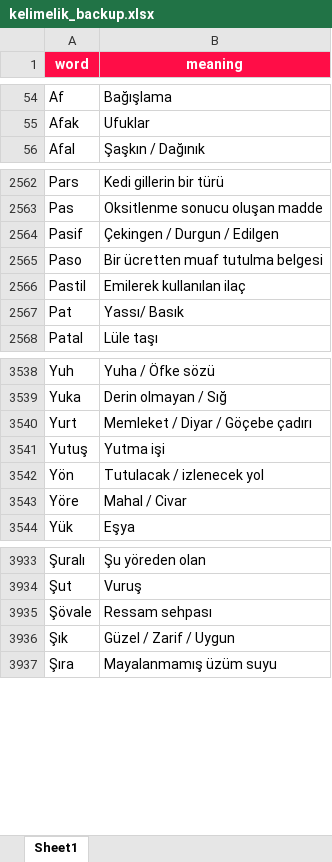
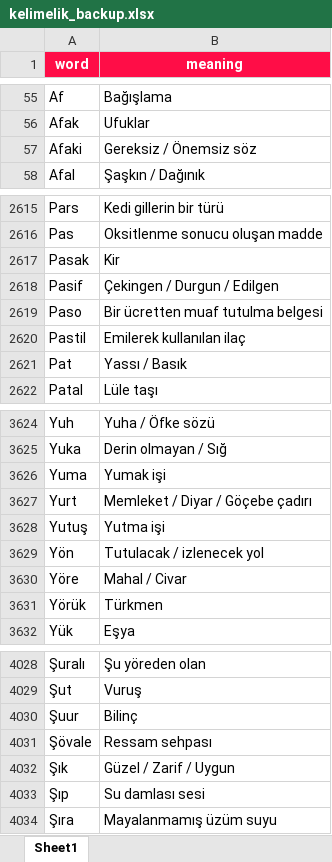
Before and after one commit to VedatBiner/flutter-codes, an Excel workbook: kelimelik_words_app/assets/database/kelimelik_backup.xlsx, sheet Sheet1, drawn as a sheet; only a part is shown, gaps mark what is left out; values as stored, in another font and other column widths than the file's, no borders; addresses are those after the commit; the diff covers the shown part only; the diff names each change by its address in the sheet, - before the commit and + after, or states it on an @@ line.

```diff
--- a/kelimelik_words_app/assets/database/kelimelik_backup.xlsx (sheet Sheet1)
+++ b/kelimelik_words_app/assets/database/kelimelik_backup.xlsx (sheet Sheet1)
+row 57: Afaki | Gereksiz / Önemsiz söz
+row 2617: Pasak | Kir
-B2621 (meaning): Yassı/ Basık
+B2621 (meaning): Yassı / Basık
+row 3626: Yuma | Yumak işi
+row 3631: Yörük | Türkmen
+row 4030: Şuur | Bilinç
+row 4033: Şıp | Su damlası sesi
```
Also changed, not shown: 91 added rows and 8 edited cells elsewhere in this sheet, 3 other files.
